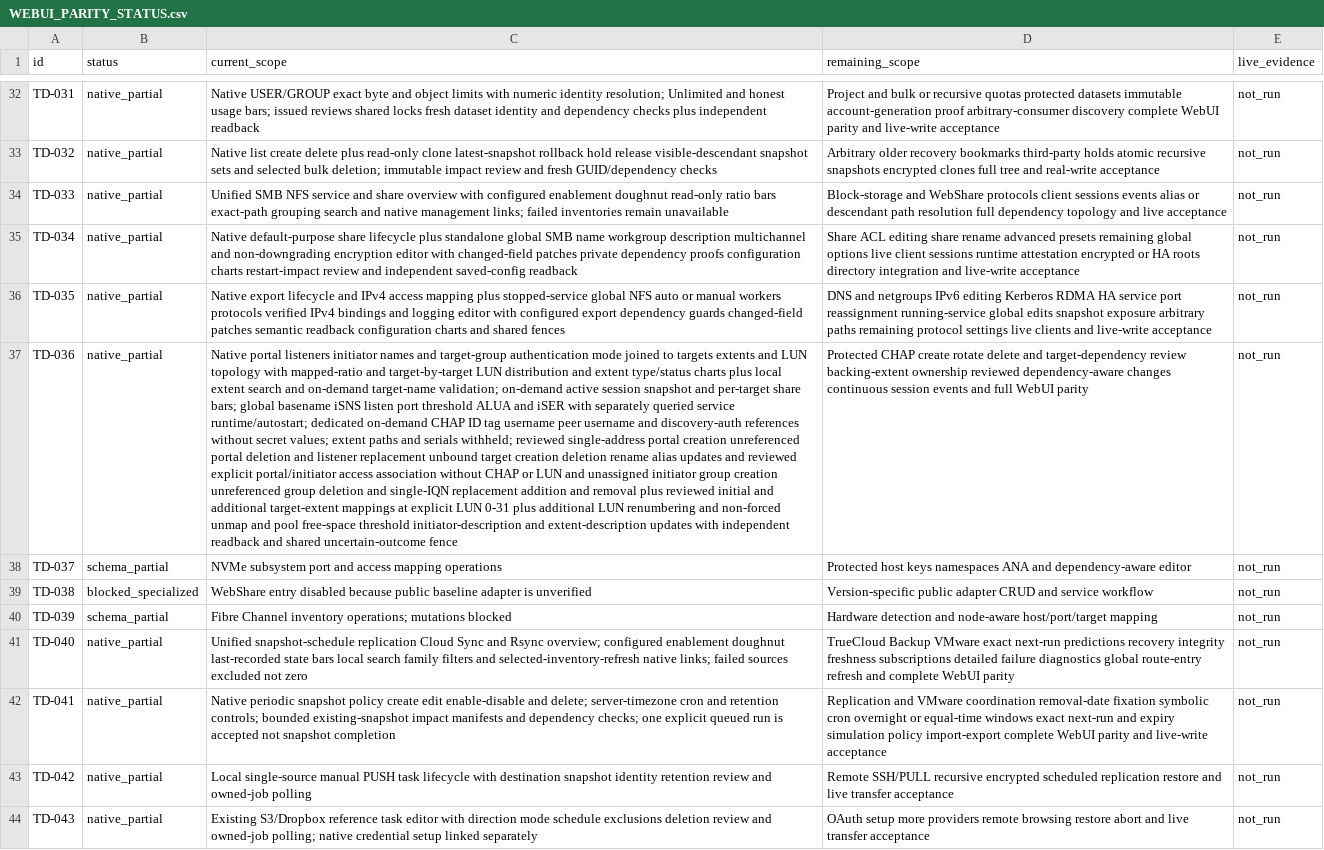
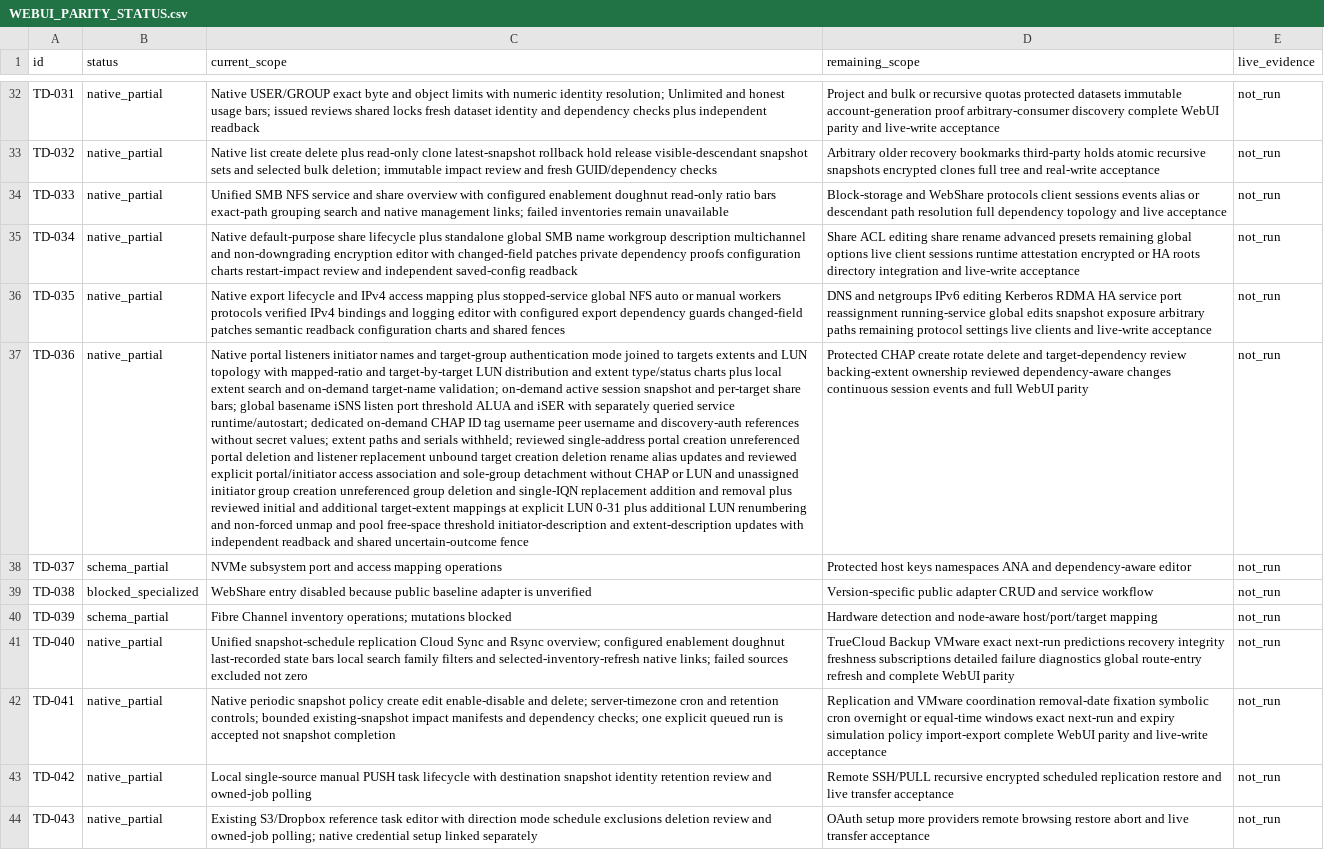
Before and after one commit to Theorvane/TrueNavo, a CSV file: docs/planning/WEBUI_PARITY_STATUS.csv, drawn as a sheet; only a part is shown, gaps mark what is left out; the diff names each change by its address in the sheet, - before the commit and + after, or states it on an @@ line.

Commit message:
Add reviewed iSCSI target access detachment

```diff
--- a/docs/planning/WEBUI_PARITY_STATUS.csv
+++ b/docs/planning/WEBUI_PARITY_STATUS.csv
-C37 (current_scope): …access association without CHAP…
+C37 (current_scope): …access association and sole-group detachment without CHAP…
```
Also changed, not shown: 5 other files.
